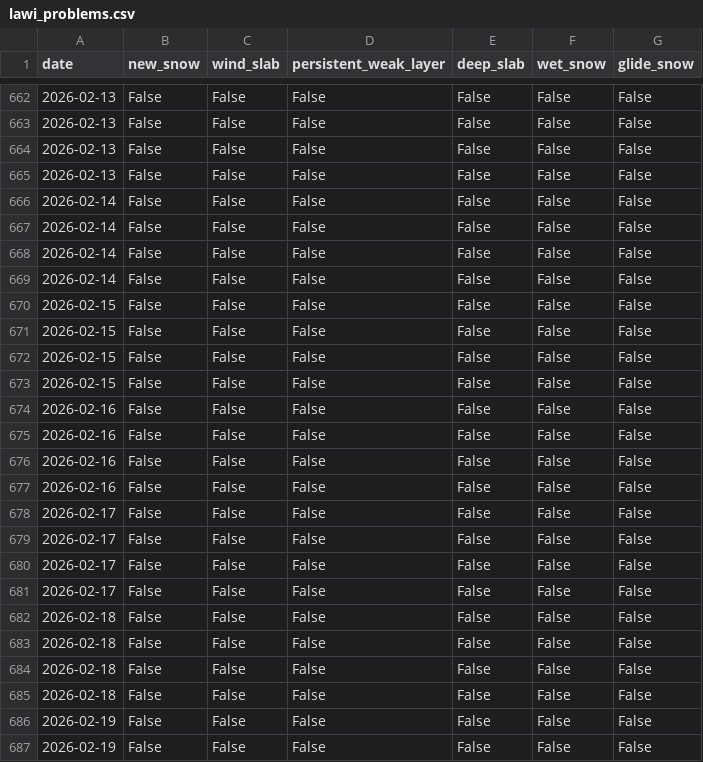
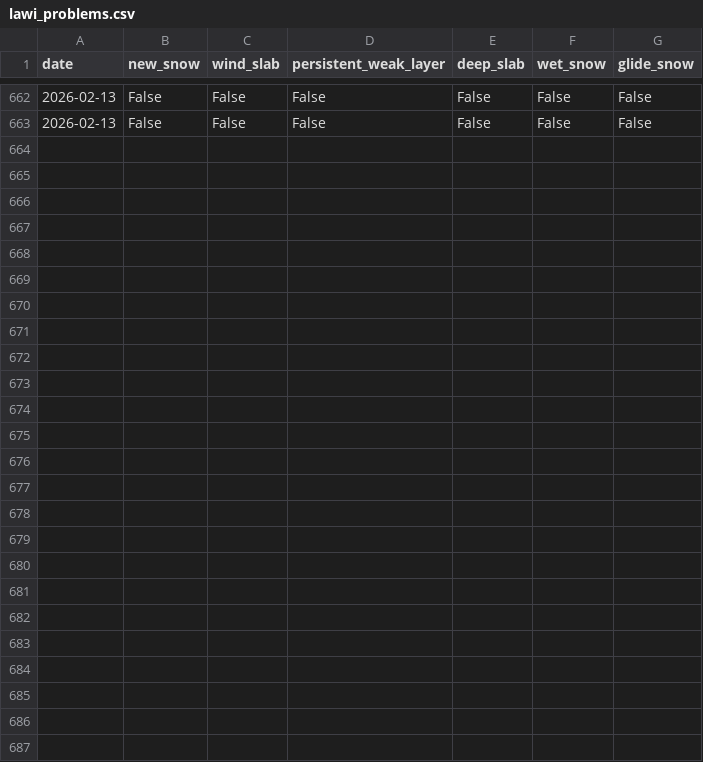
Before and after one commit to andiwdng/avalanche-climatology-at, a CSV file: claudedev/runsnowpacklive/data/avapro_output/lawi_problems.csv, drawn as a sheet; only a part is shown, gaps mark what is left out; the diff names each change by its address in the sheet, - before the commit and + after, or states it on an @@ line.

```diff
--- a/claudedev/runsnowpacklive/data/avapro_output/lawi_problems.csv
+++ b/claudedev/runsnowpacklive/data/avapro_output/lawi_problems.csv
-row 664: 2026-02-13 | False | False | False | False | False | False
-row 665: 2026-02-13 | False | False | False | False | False | False
-row 666: 2026-02-14 | False | False | False | False | False | False
-row 667: 2026-02-14 | False | False | False | False | False | False
-row 668: 2026-02-14 | False | False | False | False | False | False
-row 669: 2026-02-14 | False | False | False | False | False | False
-row 670: 2026-02-15 | False | False | False | False | False | False
-row 671: 2026-02-15 | False | False | False | False | False | False
-row 672: 2026-02-15 | False | False | False | False | False | False
-row 673: 2026-02-15 | False | False | False | False | False | False
-row 674: 2026-02-16 | False | False | False | False | False | False
-row 675: 2026-02-16 | False | False | False | False | False | False
-row 676: 2026-02-16 | False | False | False | False | False | False
-row 677: 2026-02-16 | False | False | False | False | False | False
-row 678: 2026-02-17 | False | False | False | False | False | False
-row 679: 2026-02-17 | False | False | False | False | False | False
-row 680: 2026-02-17 | False | False | False | False | False | False
-row 681: 2026-02-17 | False | False | False | False | False | False
-row 682: 2026-02-18 | False | False | False | False | False | False
-row 683: 2026-02-18 | False | False | False | False | False | False
-row 684: 2026-02-18 | False | False | False | False | False | False
-row 685: 2026-02-18 | False | False | False | False | False | False
-row 686: 2026-02-19 | False | False | False | False | False | False
-row 687: 2026-02-19 | False | False | False | False | False | False
```
Also changed, not shown: claudedev/runsnowpacklive/data/avapro_output/plan_problems.csv, claudedev/runsnowpacklive/data/avapro_output/tami_problems.csv, 42 other files.
